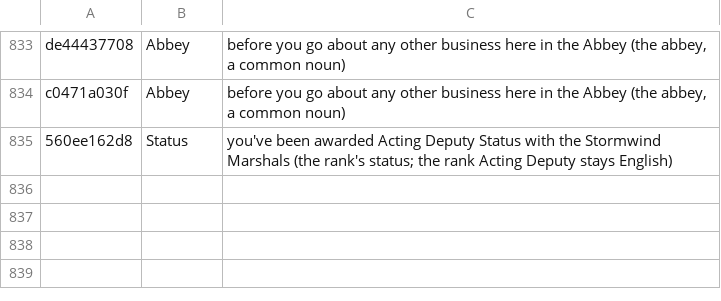
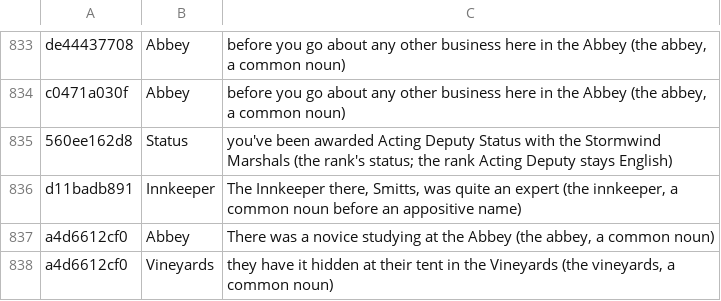
Before and after one commit to Dade9854/wow-forever-italian, a TSV file: pipeline/translation_not_names.tsv, drawn as a sheet; only a part is shown, gaps mark what is left out; the diff names each change by its address in the sheet, - before the commit and + after, or states it on an @@ line.

```diff
--- a/pipeline/translation_not_names.tsv
+++ b/pipeline/translation_not_names.tsv
+row 836: d11badb891 | Innkeeper | The Innkeeper there, Smitts, was quite an expert (the innkeeper, a common noun before an appositive name)
+row 837: a4d6612cf0 | Abbey | There was a novice studying at the Abbey (the abbey, a common noun)
+row 838: a4d6612cf0 | Vineyards | they have it hidden at their tent in the Vineyards (the vineyards, a common noun)
```
Also changed, not shown: 26 other files.
